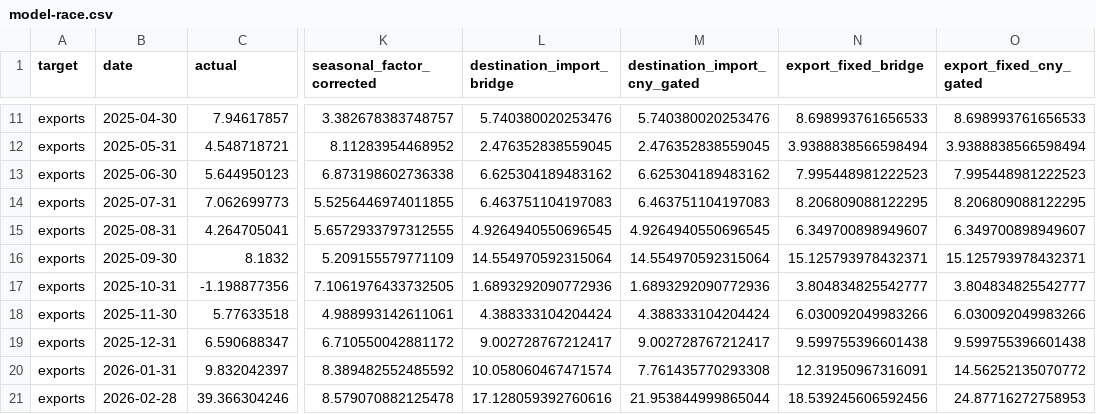
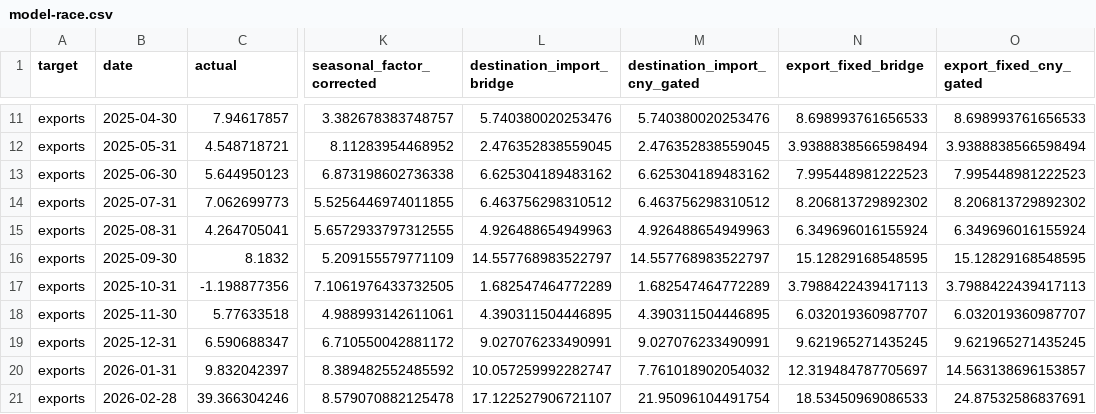
Before and after one commit to wangzhwiei/macro-dashboard, a CSV file: outputs/trade-model-research/model-race.csv, drawn as a sheet; only a part is shown, gaps mark what is left out; the diff covers the shown part only; the diff names each change by its address in the sheet, - before the commit and + after, or states it on an @@ line.

Commit message:
fix: verify Taiwan monthly series and backfill labeled September export reconstruction

```diff
--- a/outputs/trade-model-research/model-race.csv
+++ b/outputs/trade-model-research/model-race.csv
-L14 (destination_import_bridge): 6.463751104197083
+L14 (destination_import_bridge): 6.463756298310512
-M14 (destination_import_cny_gated): 6.463751104197083
+M14 (destination_import_cny_gated): 6.463756298310512
-N14 (export_fixed_bridge): 8.206809088122295
+N14 (export_fixed_bridge): 8.206813729892302
-O14 (export_fixed_cny_gated): 8.206809088122295
+O14 (export_fixed_cny_gated): 8.206813729892302
-L15 (destination_import_bridge): 4.9264940550696545
+L15 (destination_import_bridge): 4.926488654949963
-M15 (destination_import_cny_gated): 4.9264940550696545
+M15 (destination_import_cny_gated): 4.926488654949963
-N15 (export_fixed_bridge): 6.349700898949607
+N15 (export_fixed_bridge): 6.349696016155924
-O15 (export_fixed_cny_gated): 6.349700898949607
+O15 (export_fixed_cny_gated): 6.349696016155924
-L16 (destination_import_bridge): 14.554970592315064
+L16 (destination_import_bridge): 14.557768983522797
-M16 (destination_import_cny_gated): 14.554970592315064
+M16 (destination_import_cny_gated): 14.557768983522797
-N16 (export_fixed_bridge): 15.125793978432371
+N16 (export_fixed_bridge): 15.12829168548595
-O16 (export_fixed_cny_gated): 15.125793978432371
+O16 (export_fixed_cny_gated): 15.12829168548595
-L17 (destination_import_bridge): 1.6893292090772936
+L17 (destination_import_bridge): 1.682547464772289
-M17 (destination_import_cny_gated): 1.6893292090772936
+M17 (destination_import_cny_gated): 1.682547464772289
-N17 (export_fixed_bridge): 3.804834825542777
+N17 (export_fixed_bridge): 3.7988422439417113
-O17 (export_fixed_cny_gated): 3.804834825542777
+O17 (export_fixed_cny_gated): 3.7988422439417113
-L18 (destination_import_bridge): 4.388333104204424
+L18 (destination_import_bridge): 4.390311504446895
-M18 (destination_import_cny_gated): 4.388333104204424
+M18 (destination_import_cny_gated): 4.390311504446895
-N18 (export_fixed_bridge): 6.030092049983266
+N18 (export_fixed_bridge): 6.032019360987707
-O18 (export_fixed_cny_gated): 6.030092049983266
+O18 (export_fixed_cny_gated): 6.032019360987707
-L19 (destination_import_bridge): 9.002728767212417
+L19 (destination_import_bridge): 9.027076233490991
-M19 (destination_import_cny_gated): 9.002728767212417
+M19 (destination_import_cny_gated): 9.027076233490991
-N19 (export_fixed_bridge): 9.599755396601438
+N19 (export_fixed_bridge): 9.621965271435245
-O19 (export_fixed_cny_gated): 9.599755396601438
+O19 (export_fixed_cny_gated): 9.621965271435245
-L20 (destination_import_bridge): 10.058060467471574
+L20 (destination_import_bridge): 10.057259992282747
-M20 (destination_import_cny_gated): 7.761435770293308
+M20 (destination_import_cny_gated): 7.761018902054032
-N20 (export_fixed_bridge): 12.31950967316091
+N20 (export_fixed_bridge): 12.319484787705697
-O20 (export_fixed_cny_gated): 14.56252135070772
+O20 (export_fixed_cny_gated): 14.563138696153857
-L21 (destination_import_bridge): 17.128059392760616
+L21 (destination_import_bridge): 17.122527906721107
-M21 (destination_import_cny_gated): 21.953844999865044
+M21 (destination_import_cny_gated): 21.95096104491754
-N21 (export_fixed_bridge): 18.539245606592456
+N21 (export_fixed_bridge): 18.53450969086533
-O21 (export_fixed_cny_gated): 24.87716272758953
+O21 (export_fixed_cny_gated): 24.87532586837691
```
Also changed, not shown: 28 edited cells elsewhere in this file, 11 other files.
